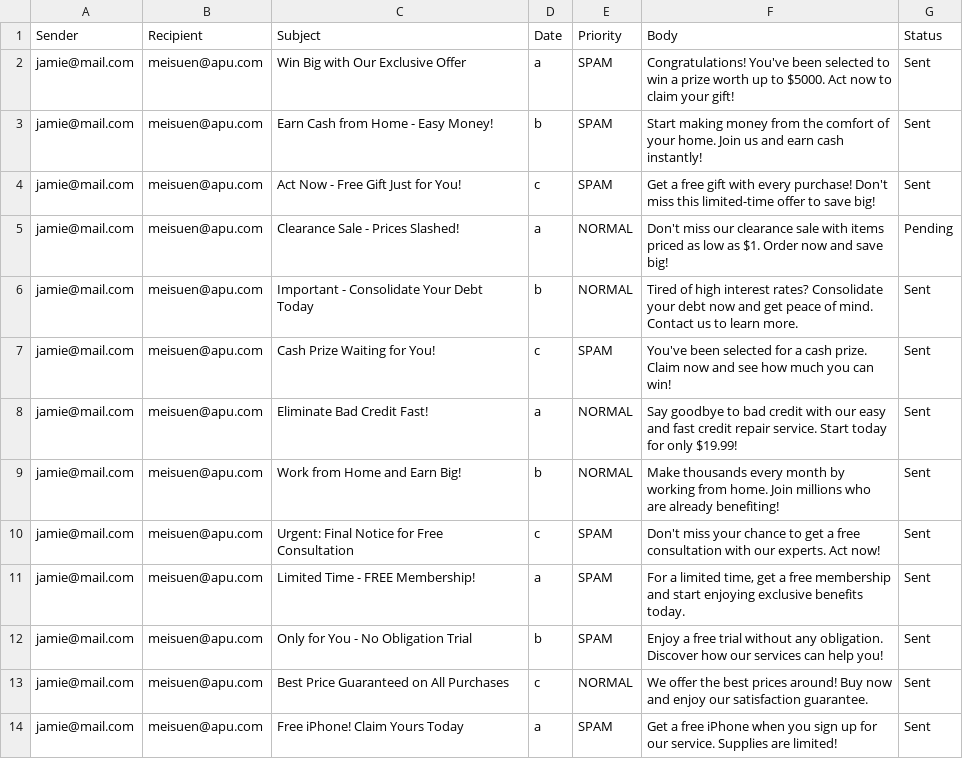
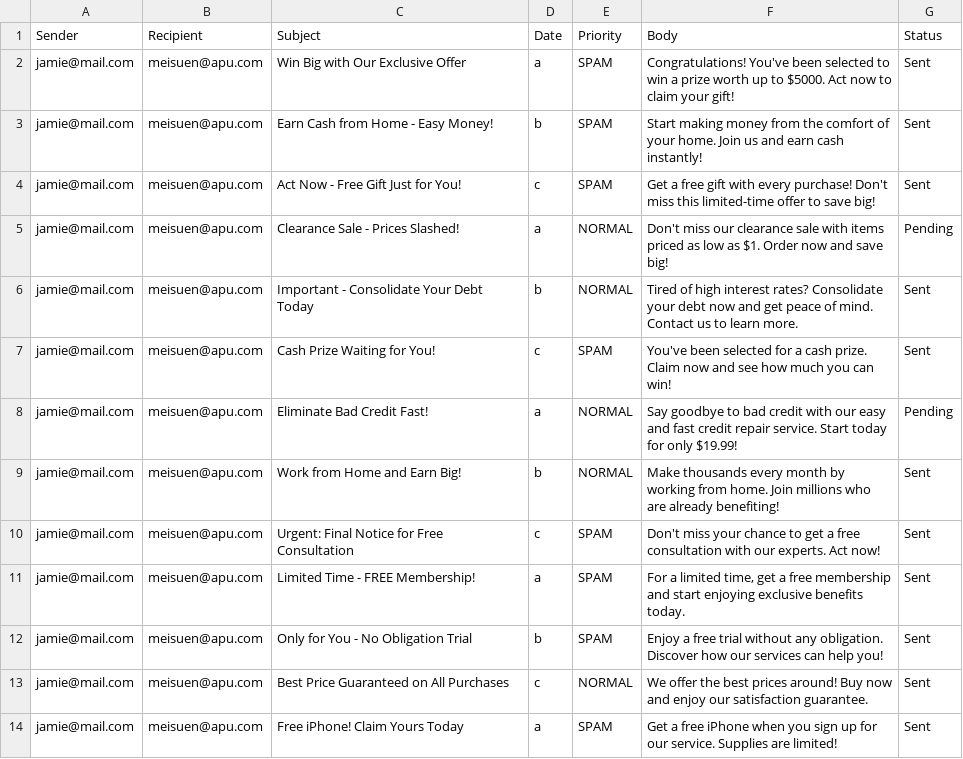
Before and after one commit to suencheah/Email-Program-DSTR, a CSV file: DataFiles/meisuen@apu.com.csv, drawn as a sheet; only a part is shown.

```diff
--- a/DataFiles/meisuen@apu.com.csv
+++ b/DataFiles/meisuen@apu.com.csv
@@ -7,3 +7,3 @@ jamie@mail.com,meisuen@apu.com,Important - Consolidate Your Debt Today,b,NORMAL,
 jamie@mail.com,meisuen@apu.com,Cash Prize Waiting for You!,c,SPAM,You've been selected for a cash prize. Claim now and see how much you can win!,Sent
-jamie@mail.com,meisuen@apu.com,Eliminate Bad Credit Fast!,a,NORMAL,Say goodbye to bad credit with our easy and fast credit repair service. Start today for only $19.99!,Sent
+jamie@mail.com,meisuen@apu.com,Eliminate Bad Credit Fast!,a,NORMAL,Say goodbye to bad credit with our easy and fast credit repair service. Start today for only $19.99!,Pending
 jamie@mail.com,meisuen@apu.com,Work from Home and Earn Big!,b,NORMAL,Make thousands every month by working from home. Join millions who are already benefiting!,Sent
```
Also changed, not shown: 9 other files.
